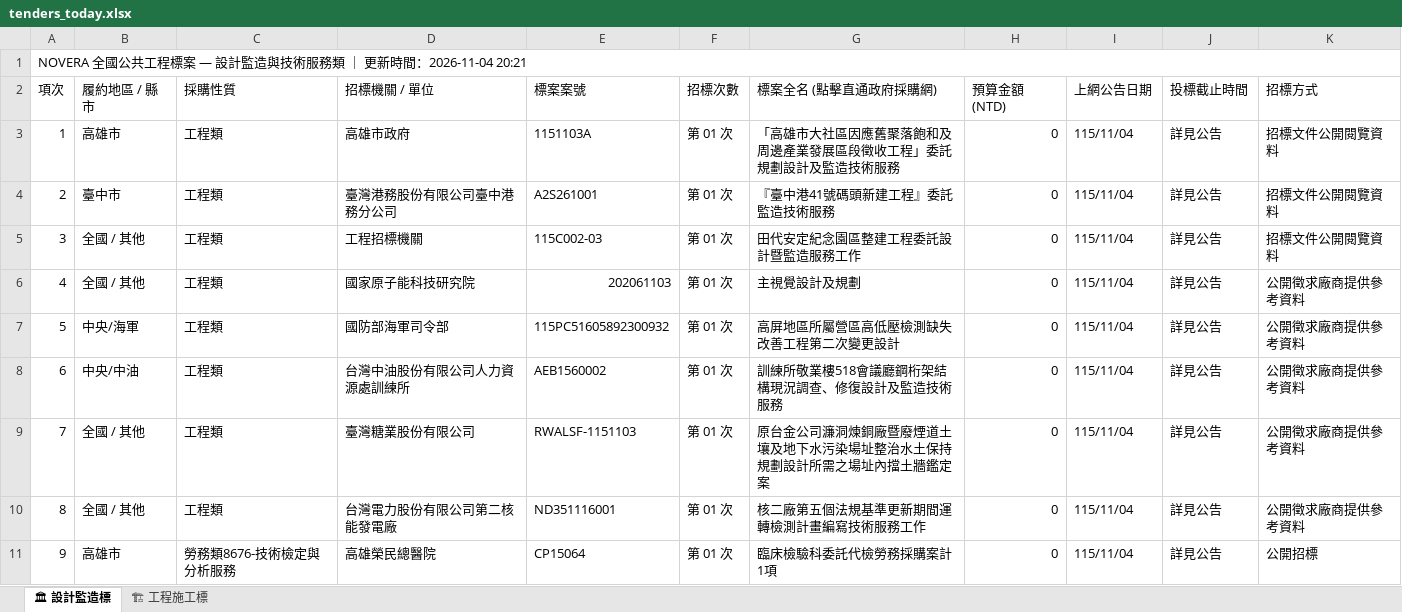
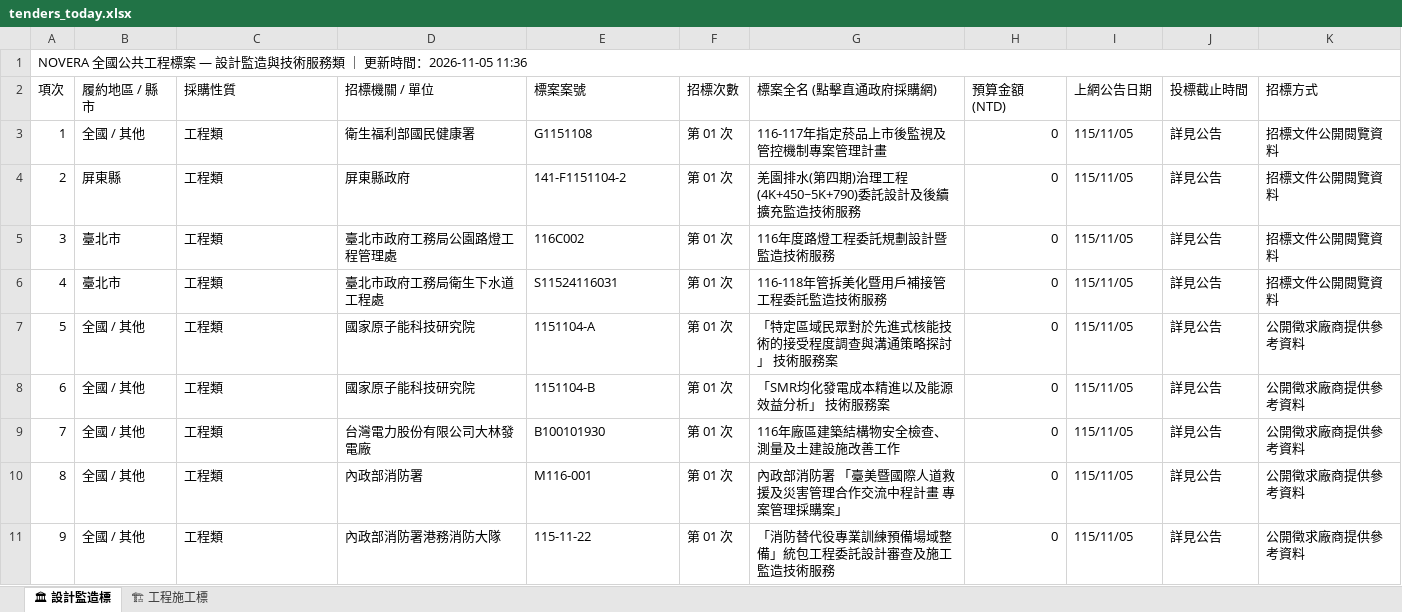
Before and after one commit to gardenai0222-a11y/gardenai0222-a11y.github.io, an Excel workbook: tenders_today.xlsx, sheet 🏛 設計監造標, drawn as a sheet; only a part is shown; values as stored, in another font and other column widths than the file's, no cell formats; removed rows and columns are numbered as before the commit, all else as after; the diff covers the shown part only; the diff names each change by its address in the sheet, - before the commit and + after, or states it on an @@ line.

```diff
--- a/tenders_today.xlsx (sheet 🏛 設計監造標)
+++ b/tenders_today.xlsx (sheet 🏛 設計監造標)
@@ column A (項次) renumbered between rows 1 and 35 @@
-B3 (履約地區 / 縣市): 高雄市
+B3 (履約地區 / 縣市): 全國 / 其他
-D3 (招標機關 / 單位): 高雄市政府
+D3 (招標機關 / 單位): 衛生福利部國民健康署
-E3 (標案案號): 1151103A
+E3 (標案案號): G1151108
-G3 (標案全名 (點擊直通政府採購網)): 「高雄市大社區因應舊聚落飽和及周邊產業發展區段徵收工程」委託規劃設計及監造技術服務
+G3 (標案全名 (點擊直通政府採購網)): 116-117年指定菸品上市後監視及管控機制專案管理計畫
-I3 (上網公告日期): 115/11/04
+I3 (上網公告日期): 115/11/05
+row 4: 2 | 屏東縣 | 工程類 | 屏東縣政府 | 141-F1151104-2 | 第 01 次 | 羌園排水(第四期)治理工程(4K+450~5K+790)委託設計及後續擴充監造技術服務 | 0 | 115/11/05 | 詳見公告 | 招標文件公開閱覽資料
-B5 (履約地區 / 縣市): 臺中市
+B5 (履約地區 / 縣市): 臺北市
-D5 (招標機關 / 單位): 臺灣港務股份有限公司臺中港務分公司
+D5 (招標機關 / 單位): 臺北市政府工務局公園路燈工程管理處
-E5 (標案案號): A2S261001
+E5 (標案案號): 116C002
-G5 (標案全名 (點擊直通政府採購網)): 『臺中港41號碼頭新建工程』委託監造技術服務
+G5 (標案全名 (點擊直通政府採購網)): 116年度路燈工程委託規劃設計暨監造技術服務
-I5 (上網公告日期): 115/11/04
+I5 (上網公告日期): 115/11/05
+row 6: 4 | 臺北市 | 工程類 | 臺北市政府工務局衛生下水道工程處 | S11524116031 | 第 01 次 | 116-118年管拆美化暨用戶補接管工程委託監造技術服務 | 0 | 115/11/05 | 詳見公告 | 招標文件公開閱覽資料
-D7 (招標機關 / 單位): 工程招標機關
+D7 (招標機關 / 單位): 國家原子能科技研究院
-E7 (標案案號): 115C002-03
+E7 (標案案號): 1151104-A
-G7 (標案全名 (點擊直通政府採購網)): 田代安定紀念園區整建工程委託設計暨監造服務工作
+G7 (標案全名 (點擊直通政府採購網)): 「特定區域民眾對於先進式核能技術的接受程度調查與溝通策略探討」 技術服務案
-I7:I8 (上網公告日期): 115/11/04
+I7:I8 (上網公告日期): 115/11/05
-K7 (招標方式): 招標文件公開閱覽資料
+K7 (招標方式): 公開徵求廠商提供參考資料
-E8 (標案案號): 202061103
+E8 (標案案號): 1151104-B
-G8 (標案全名 (點擊直通政府採購網)): 主視覺設計及規劃
+G8 (標案全名 (點擊直通政府採購網)): 「SMR均化發電成本精進以及能源效益分析」 技術服務案
-row 7: 5 | 中央/海軍 | 工程類 | 國防部海軍司令部 | 115PC51605892300932 | 第 01 次 | 高屏地區所屬營區高低壓檢測缺失改善工程第二次變更設計 | 0 | 115/11/04 | 詳見公告 | 公開徵求廠商提供參考資料
-B9 (履約地區 / 縣市): 中央/中油
+B9 (履約地區 / 縣市): 全國 / 其他
-D9 (招標機關 / 單位): 台灣中油股份有限公司人力資源處訓練所
+D9 (招標機關 / 單位): 台灣電力股份有限公司大林發電廠
-E9 (標案案號): AEB1560002
+E9 (標案案號): B100101930
-G9 (標案全名 (點擊直通政府採購網)): 訓練所敬業樓518會議廳鋼桁架結構現況調查、修復設計及監造技術服務
+G9 (標案全名 (點擊直通政府採購網)): 116年廠區建築結構物安全檢查、測量及土建設施改善工作
-I9:I11 (上網公告日期): 115/11/04
+I9:I11 (上網公告日期): 115/11/05
-D10 (招標機關 / 單位): 臺灣糖業股份有限公司
+D10 (招標機關 / 單位): 內政部消防署
-E10 (標案案號): RWALSF-1151103
+E10 (標案案號): M116-001
-G10 (標案全名 (點擊直通政府採購網)): 原台金公司濂洞煉銅廠暨廢煙道土壤及地下水污染場址整治水土保持規劃設計所需之場址內擋土牆鑑定案
+G10 (標案全名 (點擊直通政府採購網)): 內政部消防署 「臺美暨國際人道救援及災害管理合作交流中程計畫 專案管理採購案」
-D11 (招標機關 / 單位): 台灣電力股份有限公司第二核能發電廠
+D11 (招標機關 / 單位): 內政部消防署港務消防大隊
-E11 (標案案號): ND351116001
+E11 (標案案號): 115-11-22
-G11 (標案全名 (點擊直通政府採購網)): 核二廠第五個法規基準更新期間運轉檢測計畫編寫技術服務工作
+G11 (標案全名 (點擊直通政府採購網)): 「消防替代役專業訓練預備場域整備」統包工程委託設計審查及施工監造技術服務
-row 11: 9 | 高雄市 | 勞務類8676-技術檢定與分析服務 | 高雄榮民總醫院 | CP15064 | 第 01 次 | 臨床檢驗科委託代檢勞務採購案計1項 | 0 | 115/11/04 | 詳見公告 | 公開招標
```
Also changed, not shown: other rows of this sheet, sheet 🏗 工程施工標, cell formats, 今日政府電子採購網.xlsx, 2 other files.
